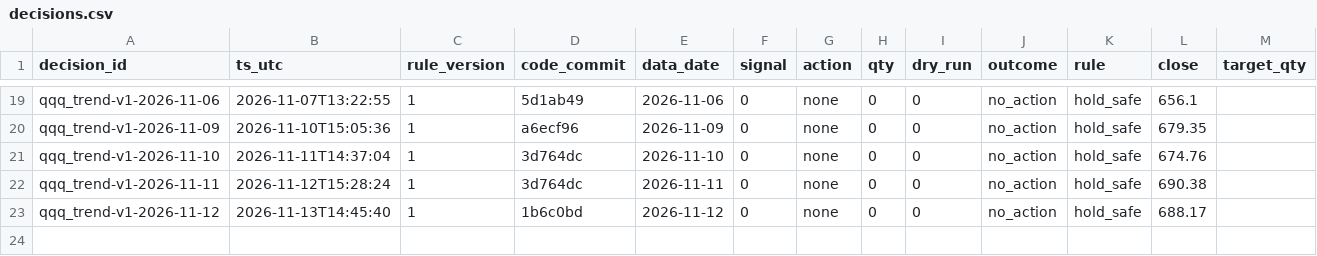
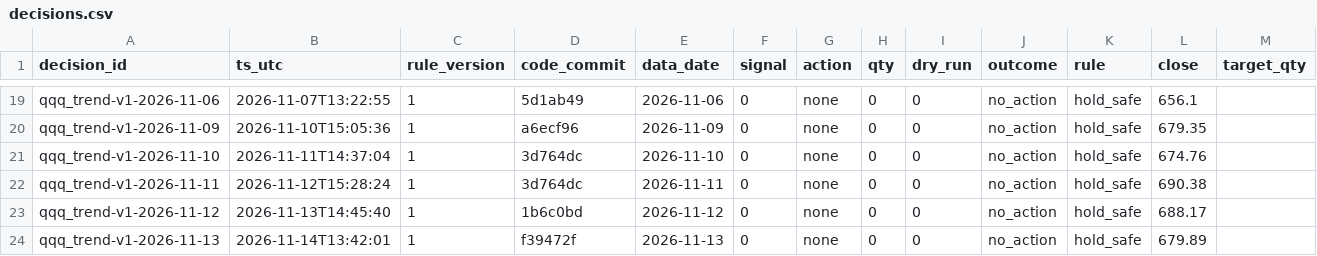
Before and after one commit to hsalehi10087/hossein-trading-bot, a CSV file: qqq/decisions.csv, drawn as a sheet; only a part is shown, gaps mark what is left out; the diff names each change by its address in the sheet, - before the commit and + after, or states it on an @@ line.

```diff
--- a/qqq/decisions.csv
+++ b/qqq/decisions.csv
+row 24: qqq_trend-v1-2026-11-13 | 2026-11-14T13:42:01 | 1 | f39472f | 2026-11-13 | 0 | none | 0 | 0 | no_action | hold_safe | 679.89
```
Also changed, not shown: gld/decisions.csv, portfolio/daily.csv, 4 other files.
